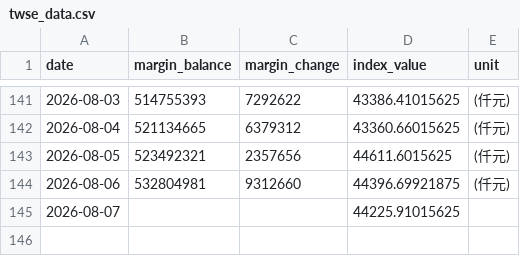
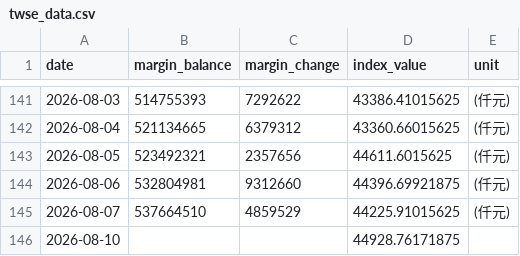
Before and after one commit to shane17258-cmyk/stock-margin-vs-index, a CSV file: twse_data.csv, drawn as a sheet; only a part is shown, gaps mark what is left out.

```diff
--- a/twse_data.csv
+++ b/twse_data.csv
@@ -144,2 +144,3 @@ date,margin_balance,margin_change,index_value,unit
 2026-08-06,532804981,9312660,44396.69921875,(仟元)
-2026-08-07,,,44225.91015625,
+2026-08-07,537664510,4859529,44225.91015625,(仟元)
+2026-08-10,,,44928.76171875,
```
Also changed, not shown: 2 other files.
